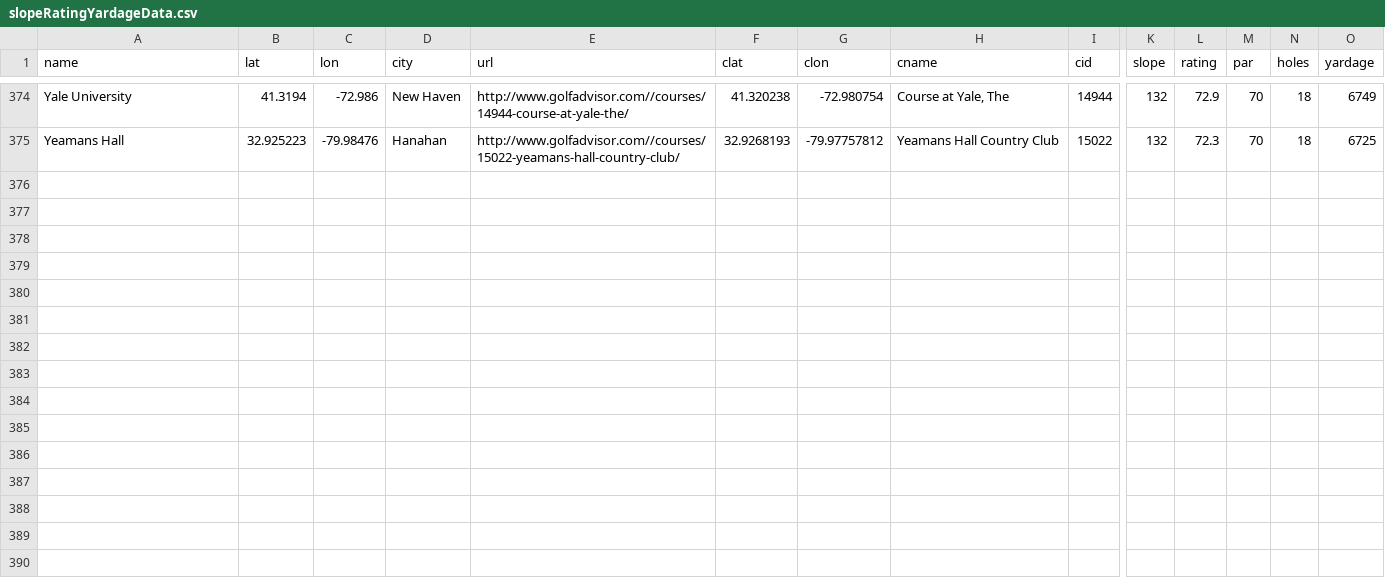
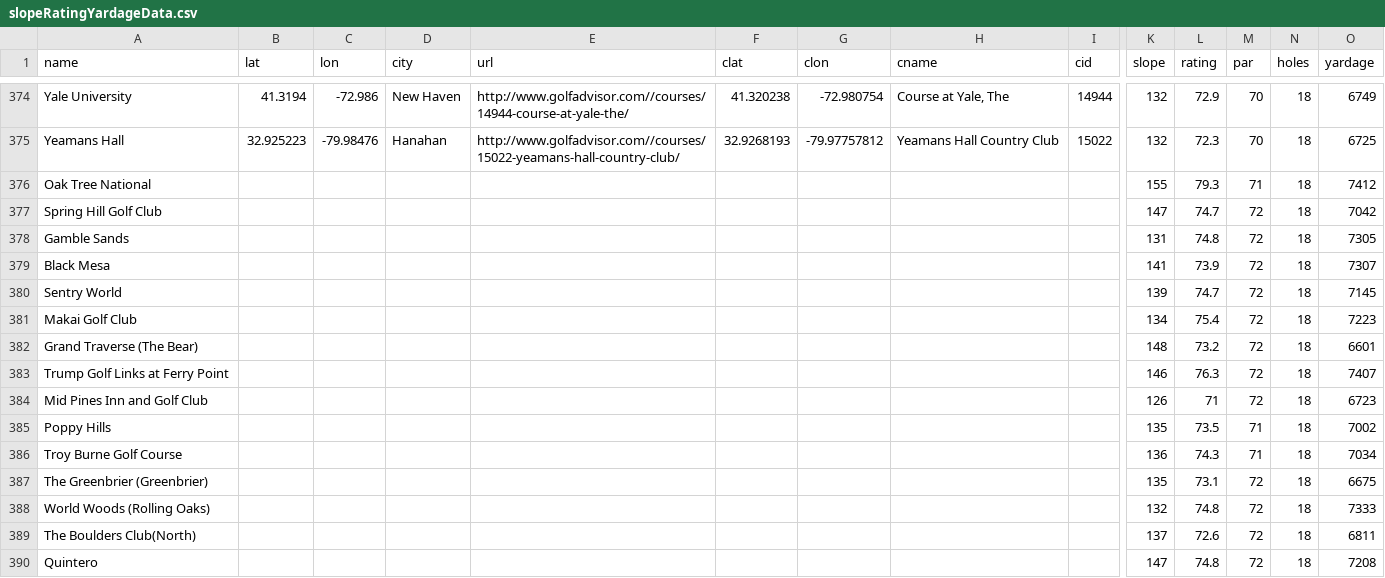
Before and after one commit to jkulas12/golf_course_ranking_visualization, a CSV file: Data/supplemental/slopeRatingYardageData.csv, drawn as a sheet; only a part is shown, gaps mark what is left out; rows hold the shown columns only; the diff names each change by its address in the sheet, - before the commit and + after, or states it on an @@ line.

Commit message:
added new pictures updated data for new courses small bug fixes

```diff
--- a/Data/supplemental/slopeRatingYardageData.csv
+++ b/Data/supplemental/slopeRatingYardageData.csv
+row 376: Oak Tree National |  |  |  |  |  |  |  |  | 155 | 79.3 | 71 | 18 | 7412
+row 377: Spring Hill Golf Club |  |  |  |  |  |  |  |  | 147 | 74.7 | 72 | 18 | 7042
+row 378: Gamble Sands |  |  |  |  |  |  |  |  | 131 | 74.8 | 72 | 18 | 7305
+row 379: Black Mesa |  |  |  |  |  |  |  |  | 141 | 73.9 | 72 | 18 | 7307
+row 380: Sentry World |  |  |  |  |  |  |  |  | 139 | 74.7 | 72 | 18 | 7145
+row 381: Makai Golf Club |  |  |  |  |  |  |  |  | 134 | 75.4 | 72 | 18 | 7223
+row 382: Grand Traverse (The Bear) |  |  |  |  |  |  |  |  | 148 | 73.2 | 72 | 18 | 6601
+row 383: Trump Golf Links at Ferry Point |  |  |  |  |  |  |  |  | 146 | 76.3 | 72 | 18 | 7407
+row 384: Mid Pines Inn and Golf Club |  |  |  |  |  |  |  |  | 126 | 71 | 72 | 18 | 6723
+row 385: Poppy Hills |  |  |  |  |  |  |  |  | 135 | 73.5 | 71 | 18 | 7002
+row 386: Troy Burne Golf Course |  |  |  |  |  |  |  |  | 136 | 74.3 | 71 | 18 | 7034
+row 387: The Greenbrier (Greenbrier) |  |  |  |  |  |  |  |  | 135 | 73.1 | 72 | 18 | 6675
+row 388: World Woods (Rolling Oaks) |  |  |  |  |  |  |  |  | 132 | 74.8 | 72 | 18 | 7333
+row 389: The Boulders Club(North) |  |  |  |  |  |  |  |  | 137 | 72.6 | 72 | 18 | 6811
+row 390: Quintero |  |  |  |  |  |  |  |  | 147 | 74.8 | 72 | 18 | 7208
```
Also changed, not shown: Data/supplemental/course_location_info.csv, 25 other files.
